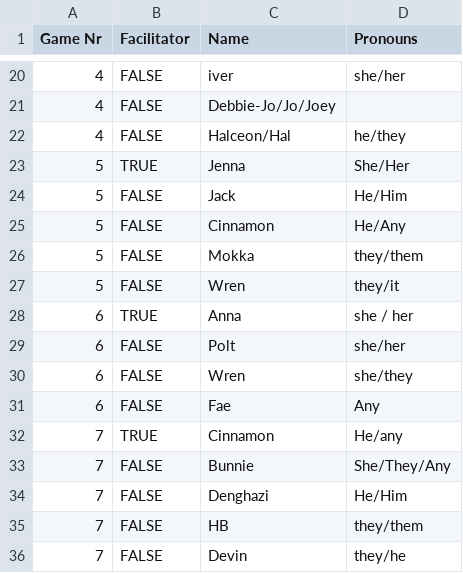
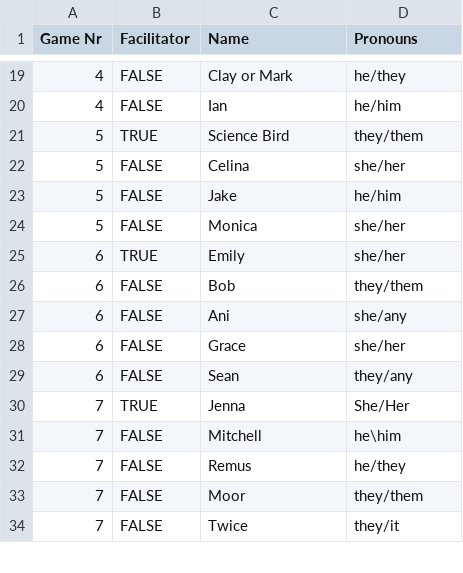
Before and after one commit to Cindiary/Roll-plus-bot, a CSV file: players.csv, drawn as a sheet; only a part is shown, gaps mark what is left out; the diff covers the shown part only.

```diff
--- a/players.csv
+++ b/players.csv
@@ -20,17 +19,16 @@ Game Nr;Facilitator;Name;Pronouns
-4;FALSE;iver;she/her
-4;FALSE;Debbie-Jo/Jo/Joey;
-4;FALSE;Halceon/Hal;he/they
-5;TRUE;Jenna;She/Her
-5;FALSE;Jack;He/Him
-5;FALSE;Cinnamon;He/Any
-5;FALSE;Mokka;they/them
-5;FALSE;Wren;they/it
-6;TRUE;Anna;she / her
-6;FALSE;Polt;she/her
-6;FALSE;Wren;she/they
-6;FALSE;Fae;Any
-7;TRUE;Cinnamon;He/any
-7;FALSE;Bunnie;She/They/Any
-7;FALSE;Denghazi;He/Him
-7;FALSE;HB;they/them
-7;FALSE;Devin;they/he
+4;FALSE;Clay or Mark;he/they
+4;FALSE;Ian;he/him
+5;TRUE;Science Bird;they/them
+5;FALSE;Celina;she/her
+5;FALSE;Jake;he/him
+5;FALSE;Monica;she/her
+6;TRUE;Emily;she/her
+6;FALSE;Bob;they/them
+6;FALSE;Ani;she/any
+6;FALSE;Grace;she/her
+6;FALSE;Sean;they/any
+7;TRUE;Jenna;She/Her
+7;FALSE;Mitchell;he\him
+7;FALSE;Remus;he/they
+7;FALSE;Moor;they/them
+7;FALSE;Twice;they/it
```
Also changed, not shown: 3 added rows, 4 removed rows and 128 edited cells elsewhere in this file, games.csv, static commands.csv.
